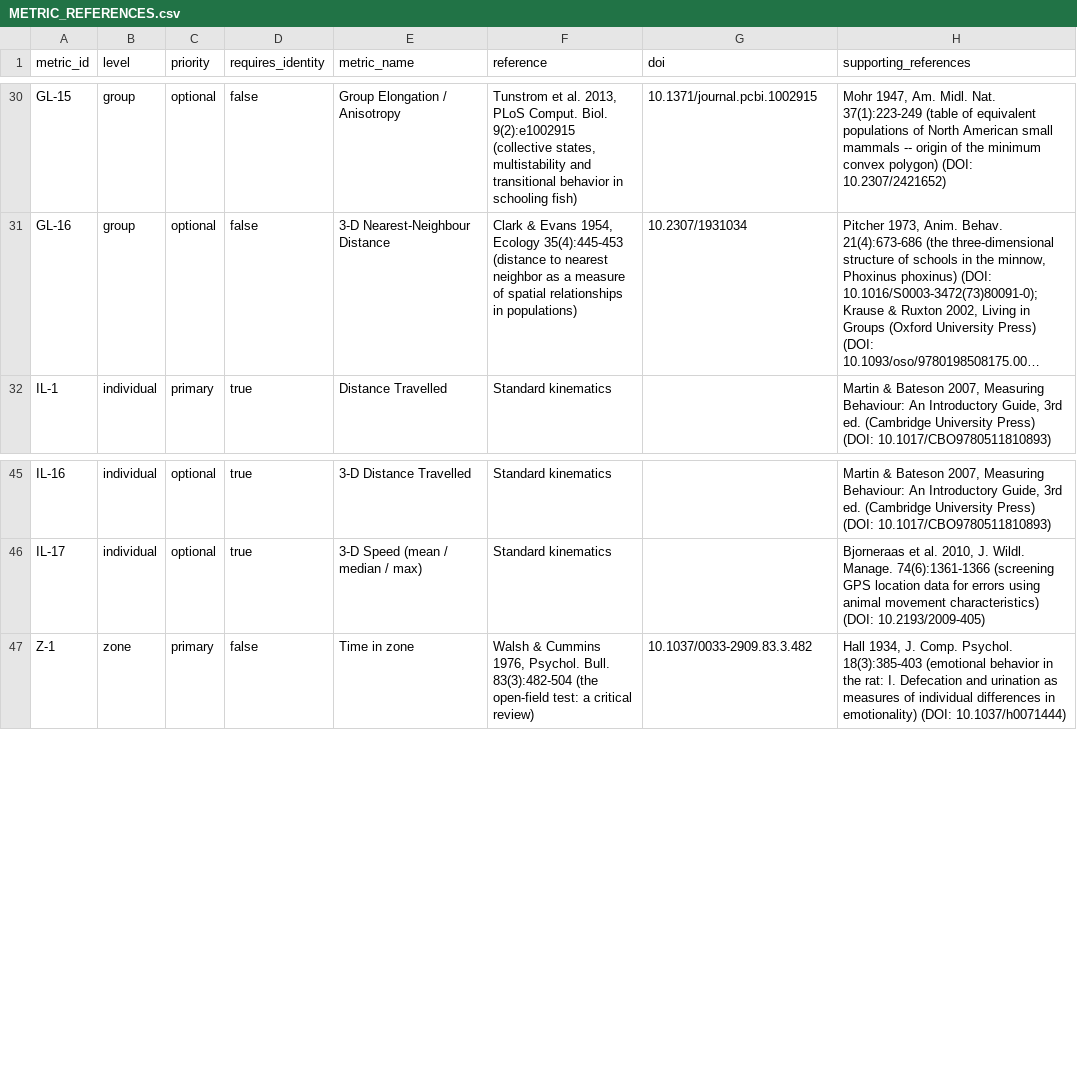
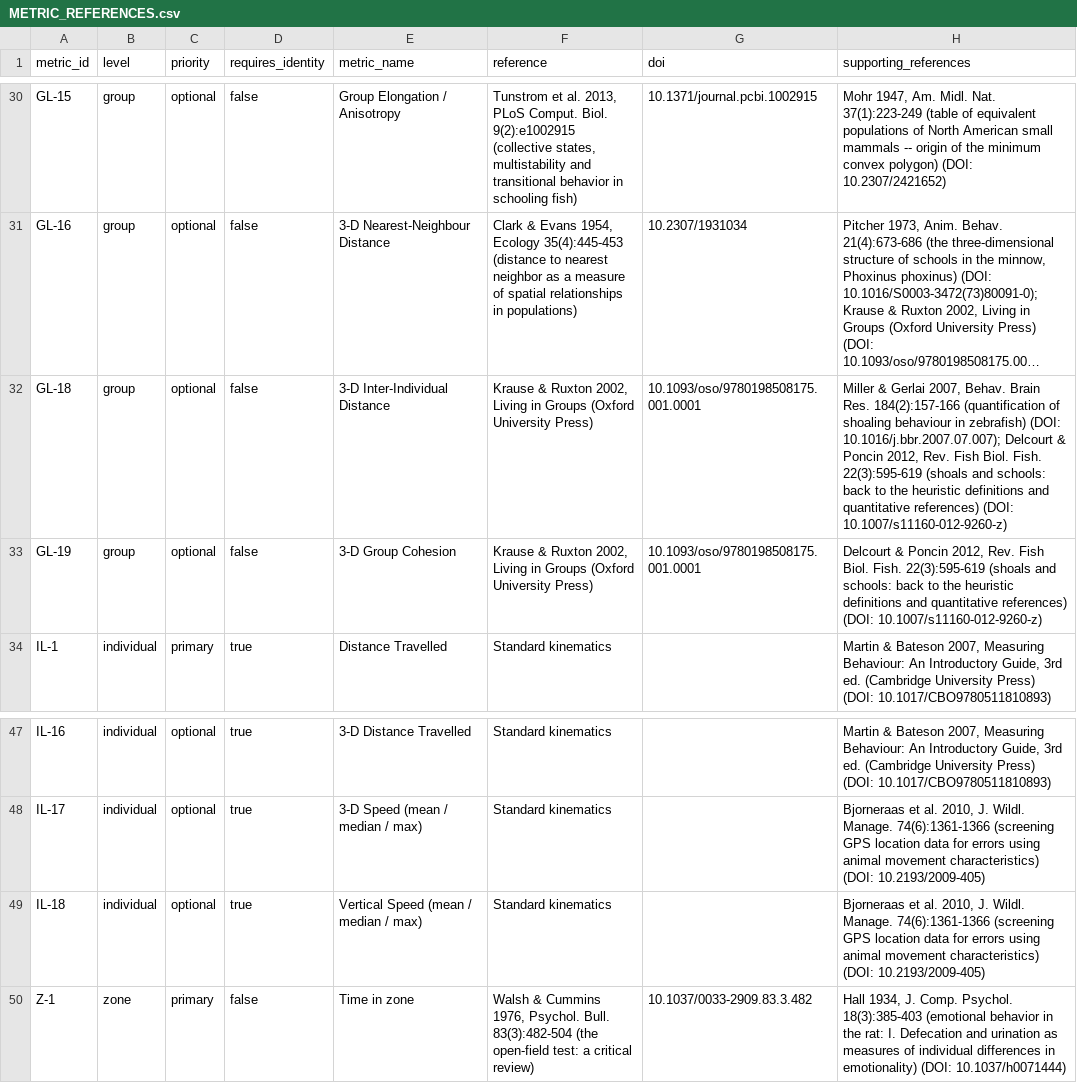
Before and after one commit to mbel-tech/Track2Data, a CSV file: docs/METRIC_REFERENCES.csv, drawn as a sheet; only a part is shown, gaps mark what is left out; long unchanged cells end in …; the diff names each change by its address in the sheet, - before the commit and + after, or states it on an @@ line.

```diff
--- a/docs/METRIC_REFERENCES.csv
+++ b/docs/METRIC_REFERENCES.csv
+row 32: GL-18 | group | optional | false | 3-D Inter-Individual Distance | Krause & Ruxton 2002, Living in Groups (Oxford University Press) | 10.1093/oso/9780198508175.001.0001 | Miller & Gerlai 2007, Behav. Brain Res. 184(2):157-166 (quantification of shoaling behaviour in zebrafish) (DOI: 10.1016/j.bbr.2007.07.007); Delcourt & Poncin 2012, Rev. Fish Biol. Fish. 22(3):595-619 (shoals and schools: back to the heuristic definitions and quantitative references) (DOI: 10.1007/s11160-012-9260-z)
+row 33: GL-19 | group | optional | false | 3-D Group Cohesion | Krause & Ruxton 2002, Living in Groups (Oxford University Press) | 10.1093/oso/9780198508175.001.0001 | Delcourt & Poncin 2012, Rev. Fish Biol. Fish. 22(3):595-619 (shoals and schools: back to the heuristic definitions and quantitative references) (DOI: 10.1007/s11160-012-9260-z)
+row 49: IL-18 | individual | optional | true | Vertical Speed (mean / median / max) | Standard kinematics |  | Bjorneraas et al. 2010, J. Wildl. Manage. 74(6):1361-1366 (screening GPS location data for errors using animal movement characteristics) (DOI: 10.2193/2009-405)
```
Also changed, not shown: 21 other files.
